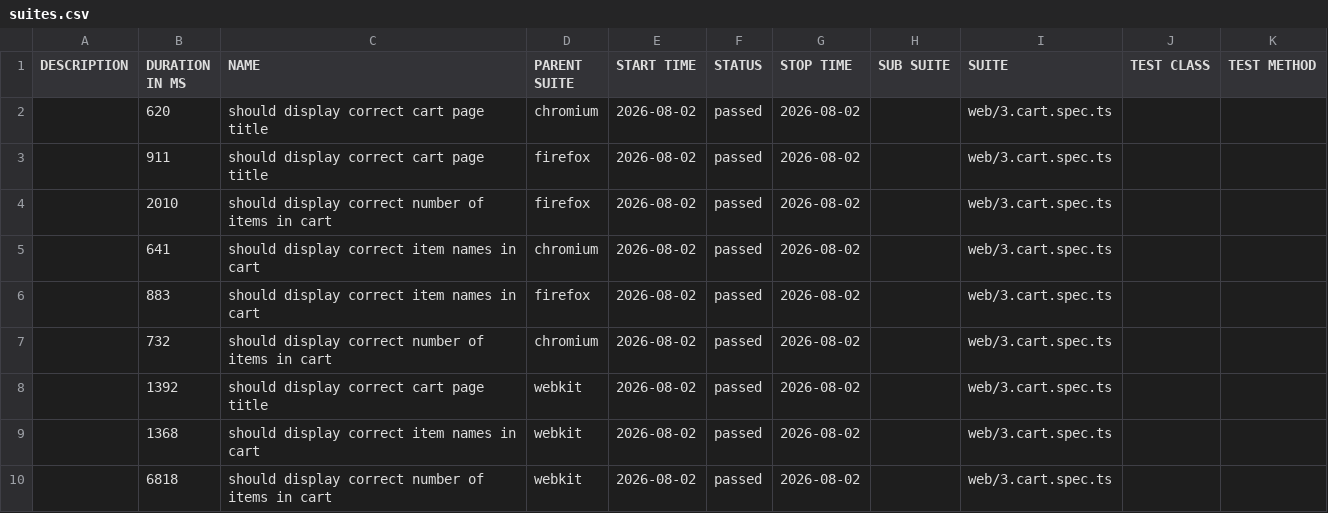
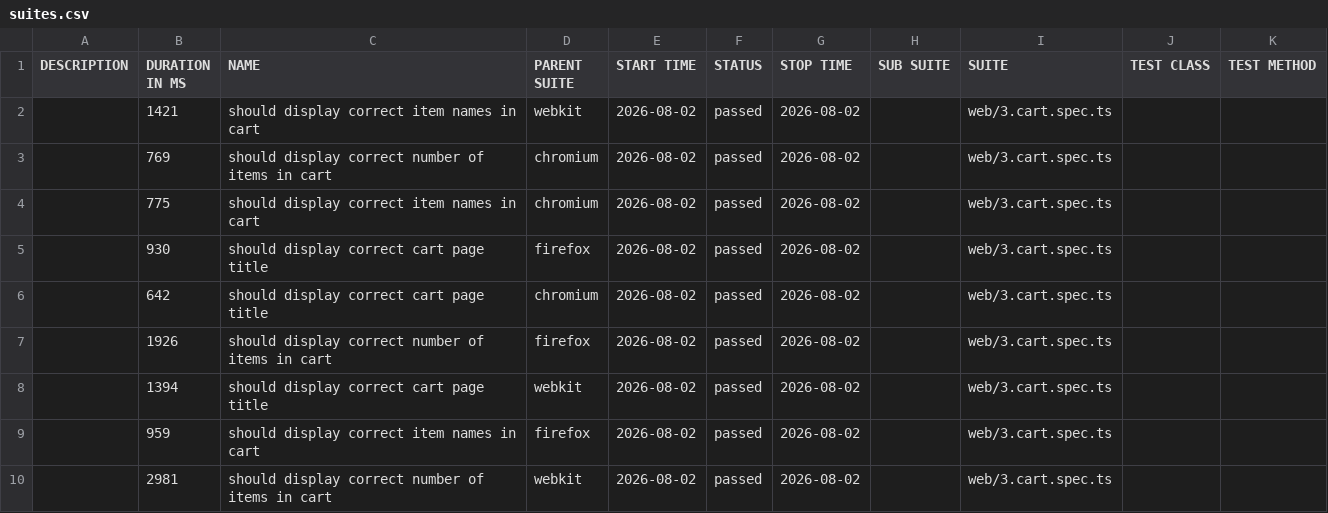
Before and after one commit to quijalvob/playwright-ts-framework, a CSV file: cart/data/suites.csv, drawn as a sheet.

```diff
--- a/cart/data/suites.csv
+++ b/cart/data/suites.csv
@@ -1,10 +1,10 @@
 "DESCRIPTION","DURATION IN MS","NAME","PARENT SUITE","START TIME","STATUS","STOP TIME","SUB SUITE","SUITE","TEST CLASS","TEST METHOD"
-"","620","should display correct cart page title","chromium","2026-08-02","passed","2026-08-02","","web/3.cart.spec.ts","",""
-"","911","should display correct cart page title","firefox","2026-08-02","passed","2026-08-02","","web/3.cart.spec.ts","",""
-"","2010","should display correct number of items in cart","firefox","2026-08-02","passed","2026-08-02","","web/3.cart.spec.ts","",""
-"","641","should display correct item names in cart","chromium","2026-08-02","passed","2026-08-02","","web/3.cart.spec.ts","",""
-"","883","should display correct item names in cart","firefox","2026-08-02","passed","2026-08-02","","web/3.cart.spec.ts","",""
-"","732","should display correct number of items in cart","chromium","2026-08-02","passed","2026-08-02","","web/3.cart.spec.ts","",""
-"","1392","should display correct cart page title","webkit","2026-08-02","passed","2026-08-02","","web/3.cart.spec.ts","",""
-"","1368","should display correct item names in cart","webkit","2026-08-02","passed","2026-08-02","","web/3.cart.spec.ts","",""
-"","6818","should display correct number of items in cart","webkit","2026-08-02","passed","2026-08-02","","web/3.cart.spec.ts","",""
+"","1421","should display correct item names in cart","webkit","2026-08-02","passed","2026-08-02","","web/3.cart.spec.ts","",""
+"","769","should display correct number of items in cart","chromium","2026-08-02","passed","2026-08-02","","web/3.cart.spec.ts","",""
+"","775","should display correct item names in cart","chromium","2026-08-02","passed","2026-08-02","","web/3.cart.spec.ts","",""
+"","930","should display correct cart page title","firefox","2026-08-02","passed","2026-08-02","","web/3.cart.spec.ts","",""
+"","642","should display correct cart page title","chromium","2026-08-02","passed","2026-08-02","","web/3.cart.spec.ts","",""
+"","1926","should display correct number of items in cart","firefox","2026-08-02","passed","2026-08-02","","web/3.cart.spec.ts","",""
+"","1394","should display correct cart page title","webkit","2026-08-02","passed","2026-08-02","","web/3.cart.spec.ts","",""
+"","959","should display correct item names in cart","firefox","2026-08-02","passed","2026-08-02","","web/3.cart.spec.ts","",""
+"","2981","should display correct number of items in cart","webkit","2026-08-02","passed","2026-08-02","","web/3.cart.spec.ts","",""
```
Also changed, not shown: 50 other files.
